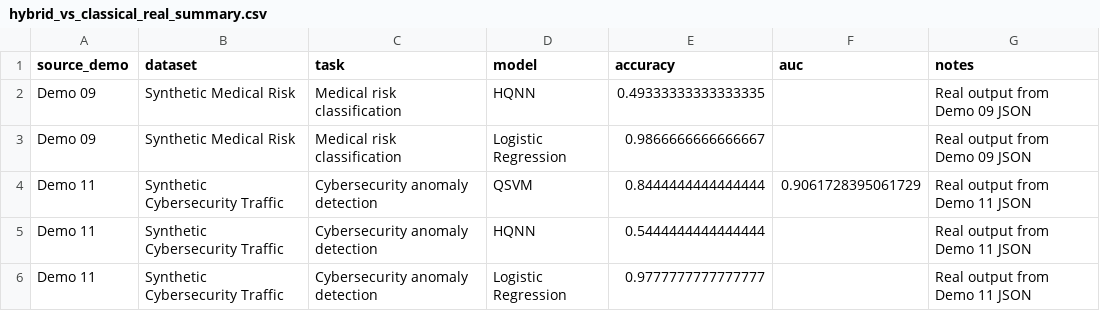
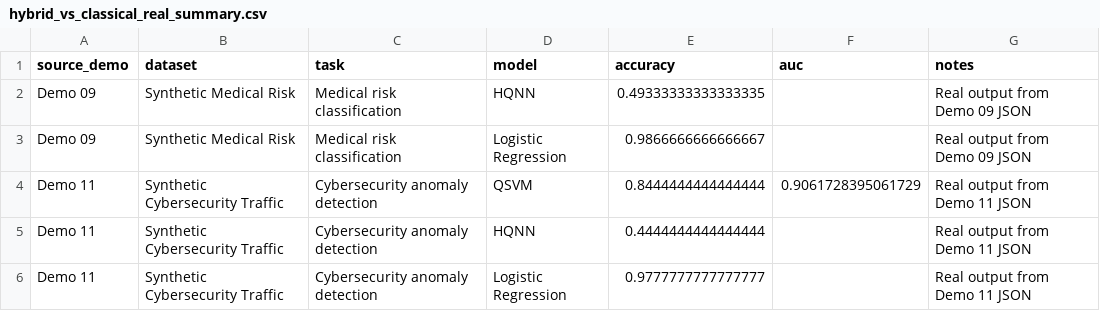
Before and after one commit to jeragilo/noise-robust-hqnn-framework, a CSV file: results/framework/hybrid_vs_classical_real_summary.csv, drawn as a sheet.

```diff
--- a/results/framework/hybrid_vs_classical_real_summary.csv
+++ b/results/framework/hybrid_vs_classical_real_summary.csv
@@ -4,3 +4,3 @@ Demo 09,Synthetic Medical Risk,Medical risk classification,Logistic Regression,0
 Demo 11,Synthetic Cybersecurity Traffic,Cybersecurity anomaly detection,QSVM,0.8444444444444444,0.9061728395061729,Real output from Demo 11 JSON
-Demo 11,Synthetic Cybersecurity Traffic,Cybersecurity anomaly detection,HQNN,0.5444444444444444,,Real output from Demo 11 JSON
+Demo 11,Synthetic Cybersecurity Traffic,Cybersecurity anomaly detection,HQNN,0.4444444444444444,,Real output from Demo 11 JSON
 Demo 11,Synthetic Cybersecurity Traffic,Cybersecurity anomaly detection,Logistic Regression,0.9777777777777777,,Real output from Demo 11 JSON
```
Also changed, not shown: results/framework/final_benchmark_summary.csv, results/framework/noise_robustness_real_summary.csv, 7 other files.
